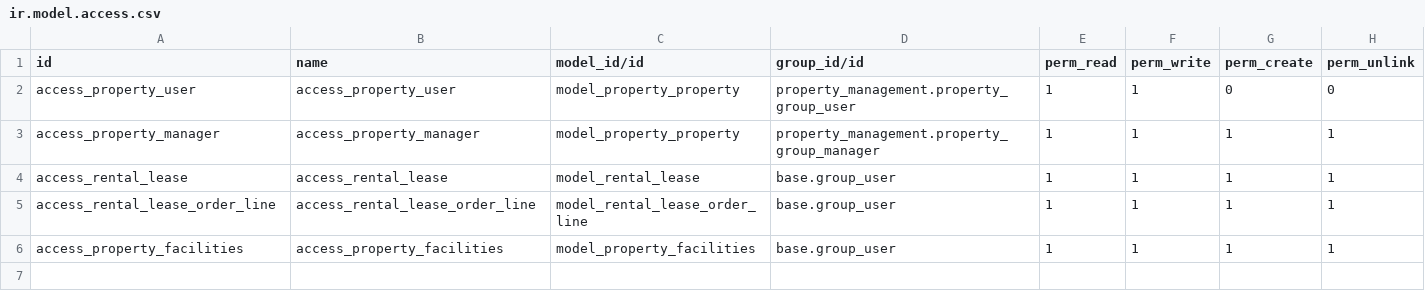
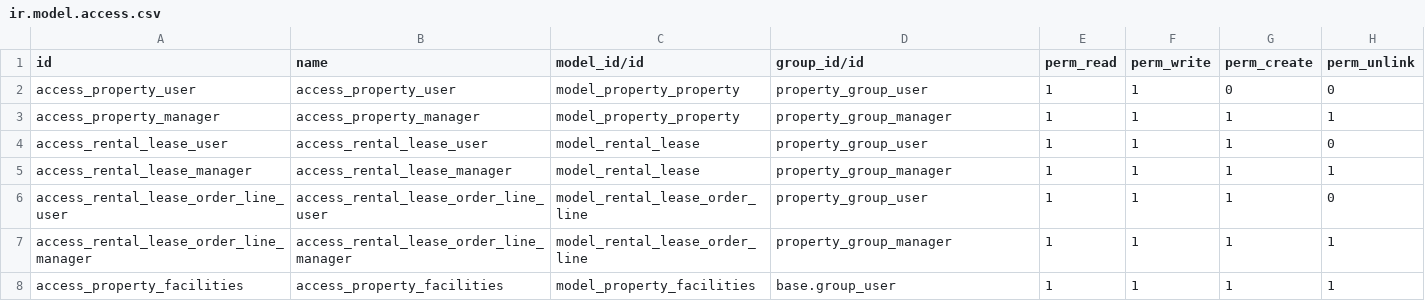
Before and after one commit to nasimrishal27/property_management, a CSV file: security/ir.model.access.csv, drawn as a sheet.

Commit message:
Updated security

```diff
--- a/security/ir.model.access.csv
+++ b/security/ir.model.access.csv
@@ -1,6 +1,8 @@
 id,name,model_id/id,group_id/id,perm_read,perm_write,perm_create,perm_unlink
-access_property_user,access_property_user,model_property_property,property_management.property_group_user,1,1,0,0
-access_property_manager,access_property_manager,model_property_property,property_management.property_group_manager,1,1,1,1
-access_rental_lease,access_rental_lease,model_rental_lease,base.group_user,1,1,1,1
-access_rental_lease_order_line,access_rental_lease_order_line,model_rental_lease_order_line,base.group_user,1,1,1,1
+access_property_user,access_property_user,model_property_property,property_group_user,1,1,0,0
+access_property_manager,access_property_manager,model_property_property,property_group_manager,1,1,1,1
+access_rental_lease_user,access_rental_lease_user,model_rental_lease,property_group_user,1,1,1,0
+access_rental_lease_manager,access_rental_lease_manager,model_rental_lease,property_group_manager,1,1,1,1
+access_rental_lease_order_line_user,access_rental_lease_order_line_user,model_rental_lease_order_line,property_group_user,1,1,1,0
+access_rental_lease_order_line_manager,access_rental_lease_order_line_manager,model_rental_lease_order_line,property_group_manager,1,1,1,1
 access_property_facilities,access_property_facilities,model_property_facilities,base.group_user,1,1,1,1
```
